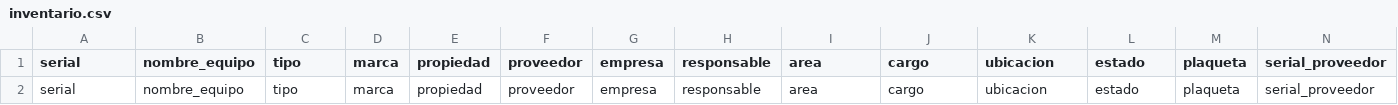
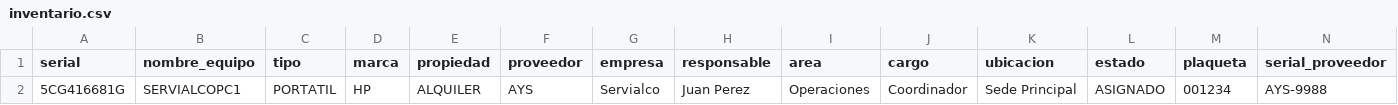
Before and after one commit to soporteti-beep/Inventario-Servialco, a CSV file: inventario.csv, drawn as a sheet; only a part is shown; removed rows and columns are numbered as before the commit, all else as after; rows hold the shown columns only; the diff names each change by its address in the sheet, - before the commit and + after, or states it on an @@ line.

Commit message:
Add new inventory entry for SERVIALCOPC1

```diff
--- a/inventario.csv
+++ b/inventario.csv
-row 2: serial | nombre_equipo | tipo | marca | propiedad | proveedor | empresa | responsable | area | cargo | ubicacion | estado | plaqueta | serial_proveedor
+row 2: 5CG416681G | SERVIALCOPC1 | PORTATIL | HP | ALQUILER | AYS | Servialco | Juan Perez | Operaciones | Coordinador | Sede Principal | ASIGNADO | 001234 | AYS-9988
```
